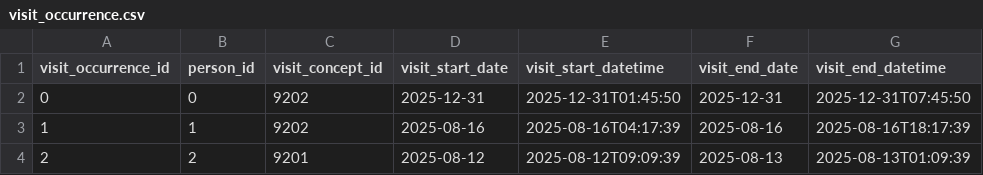
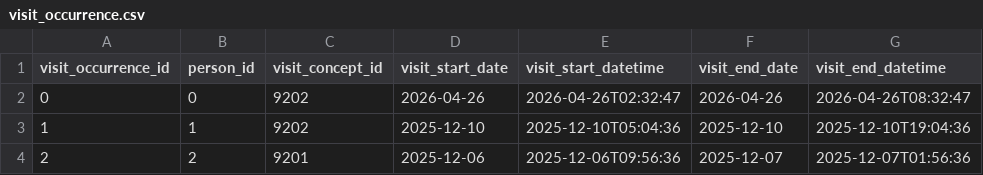
Before and after one commit to MIFUNEKINSKi/vitalstream-clinical-lake, a CSV file: sample_outputs/visit_occurrence.csv, drawn as a sheet; only a part is shown; the diff names each change by its address in the sheet, - before the commit and + after, or states it on an @@ line.

```diff
--- a/sample_outputs/visit_occurrence.csv
+++ b/sample_outputs/visit_occurrence.csv
-D2 (visit_start_date): 2025-12-31
+D2 (visit_start_date): 2026-04-26
-E2 (visit_start_datetime): 2025-12-31T01:45:50
+E2 (visit_start_datetime): 2026-04-26T02:32:47
-F2 (visit_end_date): 2025-12-31
+F2 (visit_end_date): 2026-04-26
-G2 (visit_end_datetime): 2025-12-31T07:45:50
+G2 (visit_end_datetime): 2026-04-26T08:32:47
-D3 (visit_start_date): 2025-08-16
+D3 (visit_start_date): 2025-12-10
-E3 (visit_start_datetime): 2025-08-16T04:17:39
+E3 (visit_start_datetime): 2025-12-10T05:04:36
-F3 (visit_end_date): 2025-08-16
+F3 (visit_end_date): 2025-12-10
-G3 (visit_end_datetime): 2025-08-16T18:17:39
+G3 (visit_end_datetime): 2025-12-10T19:04:36
-D4 (visit_start_date): 2025-08-12
+D4 (visit_start_date): 2025-12-06
-E4 (visit_start_datetime): 2025-08-12T09:09:39
+E4 (visit_start_datetime): 2025-12-06T09:56:36
-F4 (visit_end_date): 2025-08-13
+F4 (visit_end_date): 2025-12-07
-G4 (visit_end_datetime): 2025-08-13T01:09:39
+G4 (visit_end_datetime): 2025-12-07T01:56:36
```
Also changed, not shown: sample_outputs/measurement.csv, sample_outputs/person.csv, 10 other files.
